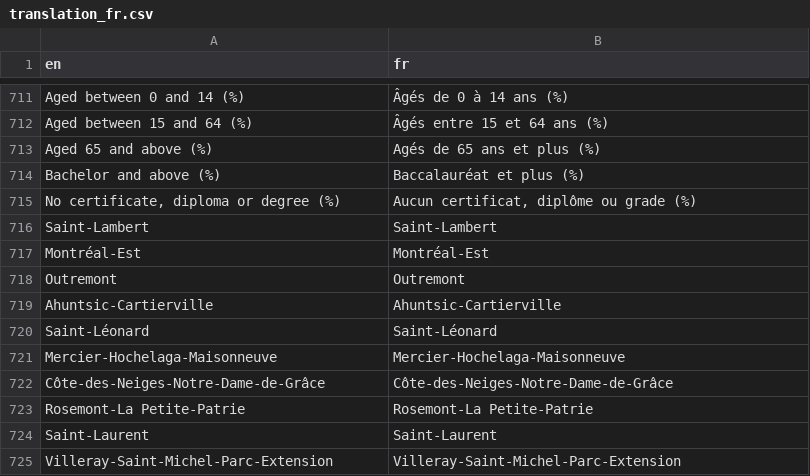
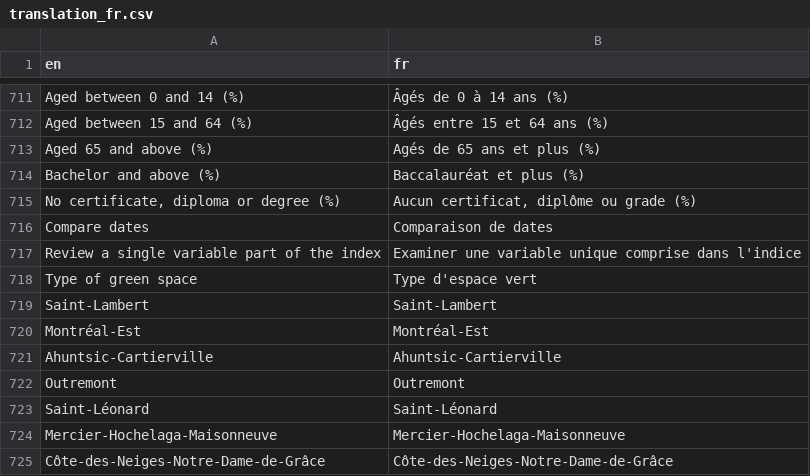
Before and after one commit to Curbcut/curbcut-montreal, a CSV file: translations/translation_fr.csv, drawn as a sheet; only a part is shown, gaps mark what is left out; the shorter side is filled out with more unchanged rows.

Commit message:
translations added

```diff
--- a/translations/translation_fr.csv
+++ b/translations/translation_fr.csv
@@ -716,6 +716,9 @@ Bachelor and above (%),Baccalauréat et plus (%)
 "No certificate, diploma or degree (%)","Aucun certificat, diplôme ou grade (%)"
+Compare dates,Comparaison de dates
+Review a single variable part of the index,Examiner une variable unique comprise dans l'indice
+Type of green space,Type d'espace vert
 Saint-Lambert,Saint-Lambert
 Montréal-Est,Montréal-Est
+Ahuntsic-Cartierville,Ahuntsic-Cartierville
 Outremont,Outremont
-Ahuntsic-Cartierville,Ahuntsic-Cartierville
 Saint-Léonard,Saint-Léonard
```
Also changed, not shown: 1 other file.
